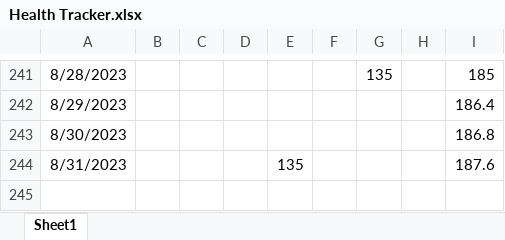
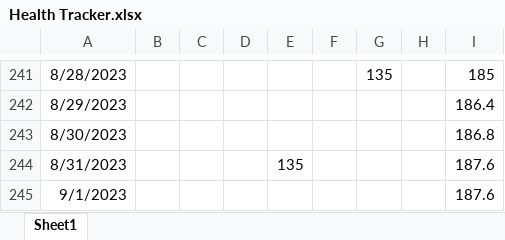
Before and after one commit to tsrivatsav/Health-Tracker, an Excel workbook: Health Tracker.xlsx, sheet Sheet1, drawn as a sheet; only a part is shown, gaps mark what is left out; values as stored, in another font and other column widths than the file's, no borders; the diff names each change by its address in the sheet, - before the commit and + after, or states it on an @@ line.

Commit message:
stats for 9/1

```diff
--- a/Health Tracker.xlsx (sheet Sheet1)
+++ b/Health Tracker.xlsx (sheet Sheet1)
+row 245: 9/1/2023 |  |  |  |  |  |  |  | 187.6
```
